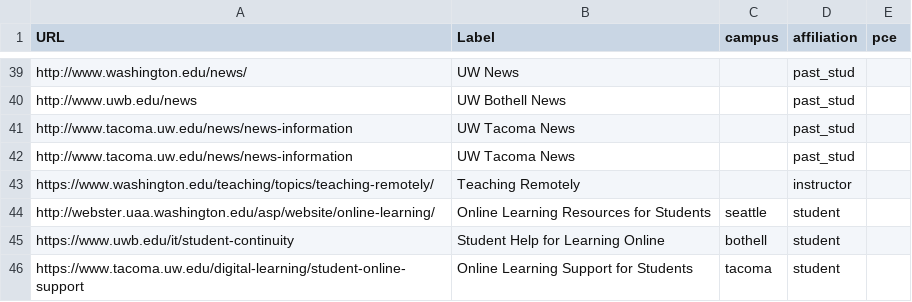
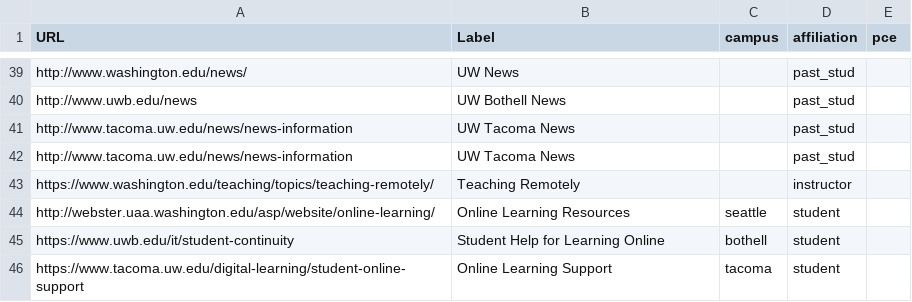
Before and after one commit to uw-it-aca/myuw, a CSV file: myuw/data/quicklinks.csv, drawn as a sheet; only a part is shown, gaps mark what is left out.

Commit message:
shortend the link title

```diff
--- a/myuw/data/quicklinks.csv
+++ b/myuw/data/quicklinks.csv
@@ -43,4 +43,4 @@ http://www.tacoma.uw.edu/news/news-information,UW Tacoma News,,past_stud,
 https://www.washington.edu/teaching/topics/teaching-remotely/,Teaching Remotely,,instructor,
-http://webster.uaa.washington.edu/asp/website/online-learning/,Online Learning Resources for Students,seattle,student,
+http://webster.uaa.washington.edu/asp/website/online-learning/,Online Learning Resources,seattle,student,
 https://www.uwb.edu/it/student-continuity,Student Help for Learning Online,bothell,student,
-https://www.tacoma.uw.edu/digital-learning/student-online-support,Online Learning Support for Students,tacoma,student,
+https://www.tacoma.uw.edu/digital-learning/student-online-support,Online Learning Support,tacoma,student,
```
